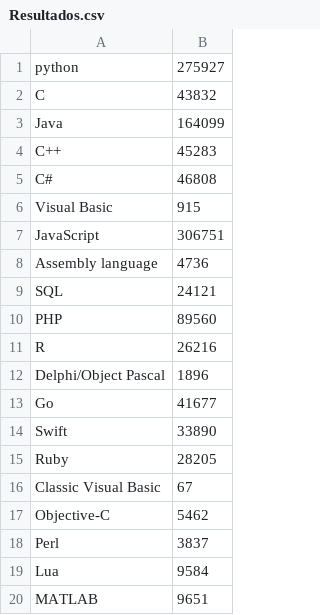
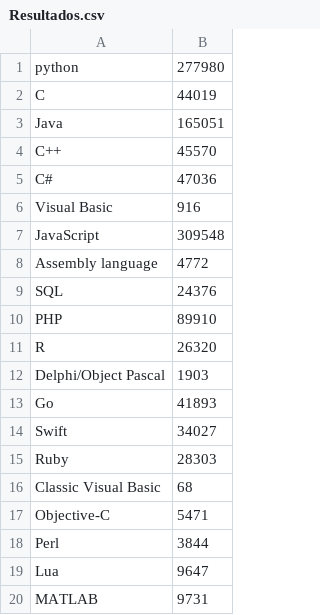
Before and after one commit to LuisAlbertoCB/Web-scraping-github, a CSV file: Resultados.csv, drawn as a sheet.

```diff
--- a/Resultados.csv
+++ b/Resultados.csv
@@ -1,20 +1,20 @@
-python,275927
-C,43832
-Java,164099
-C++,45283
-C#,46808
-Visual Basic,915
-JavaScript,306751
-Assembly language,4736
-SQL,24121
-PHP,89560
-R,26216
-Delphi/Object Pascal,1896
-Go,41677
-Swift,33890
-Ruby,28205
-Classic Visual Basic,67
-Objective-C,5462
-Perl,3837
-Lua,9584
-MATLAB,9651
+python,277980
+C,44019
+Java,165051
+C++,45570
+C#,47036
+Visual Basic,916
+JavaScript,309548
+Assembly language,4772
+SQL,24376
+PHP,89910
+R,26320
+Delphi/Object Pascal,1903
+Go,41893
+Swift,34027
+Ruby,28303
+Classic Visual Basic,68
+Objective-C,5471
+Perl,3844
+Lua,9647
+MATLAB,9731
```
Also changed, not shown: 1 other file.
